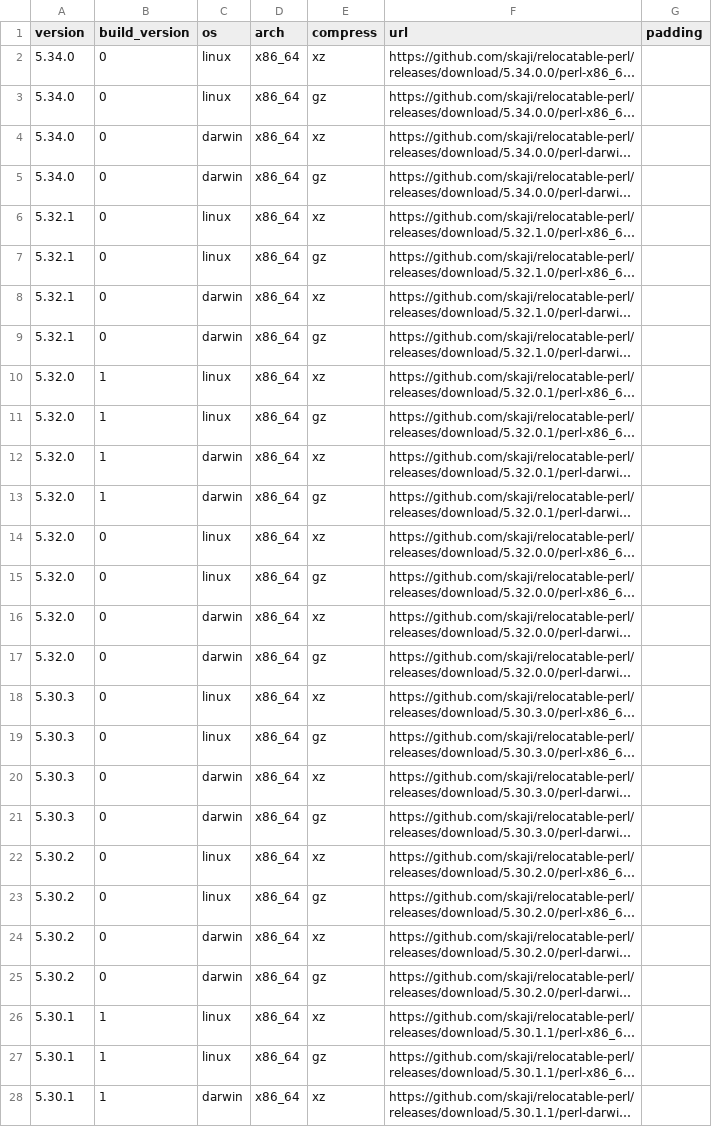
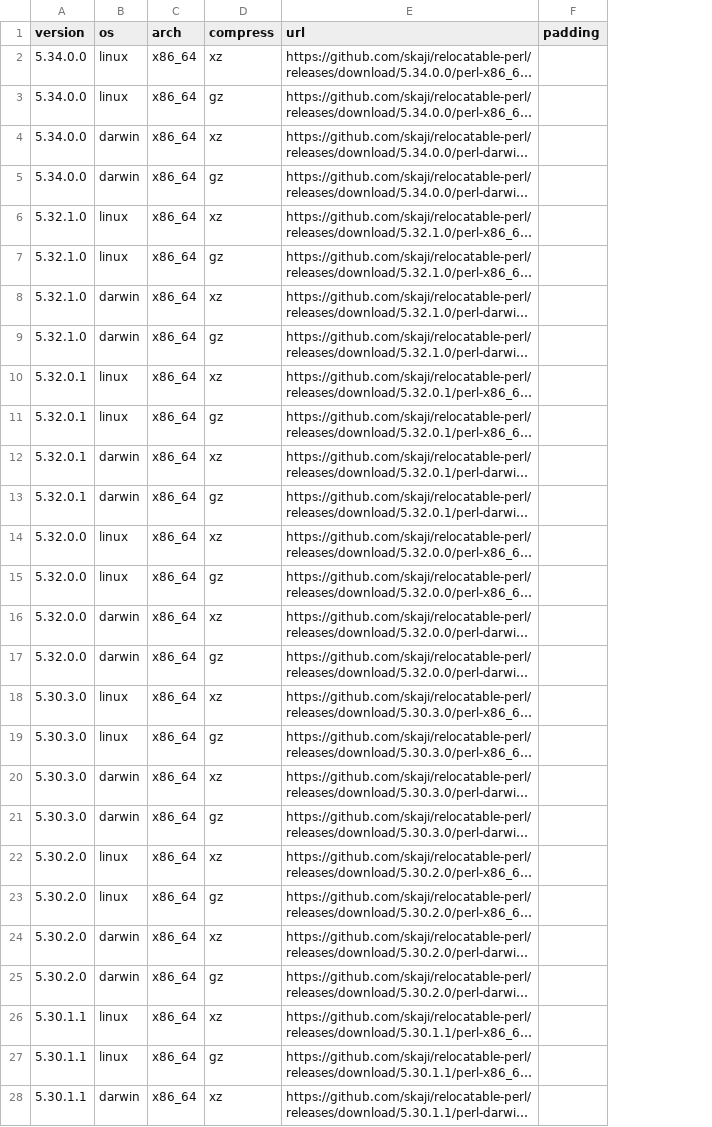
Before and after one commit to skaji/relocatable-perl, a CSV file: releases.csv, drawn as a sheet; only a part is shown; long unchanged cells end in …; the diff covers the shown part only; the diff names each change by its address in the sheet, - before the commit and + after, or states it on an @@ line.

Commit message:
update releases.csv

```diff
--- a/releases.csv
+++ b/releases.csv
-column B (build_version), rows 2-28: 0 | 0 | 0 | 0 | 0 | 0 | 0 | 0 | 1 | 1 | 1 | 1 | 0 | 0 | 0 | 0 | 0 | 0 | 0 | 0 | 0 | 0 | 0 | 0 | 1 | 1 | 1
-A2:A5 (version): 5.34.0
+A2:A5 (version): 5.34.0.0
-A6:A9 (version): 5.32.1
+A6:A9 (version): 5.32.1.0
-A10:A13 (version): 5.32.0
+A10:A13 (version): 5.32.0.1
-A14:A17 (version): 5.32.0
+A14:A17 (version): 5.32.0.0
-A18:A21 (version): 5.30.3
+A18:A21 (version): 5.30.3.0
-A22:A25 (version): 5.30.2
+A22:A25 (version): 5.30.2.0
-A26:A28 (version): 5.30.1
+A26:A28 (version): 5.30.1.1
```
Also changed, not shown: 59 edited cells elsewhere in this file, 1 other file.
